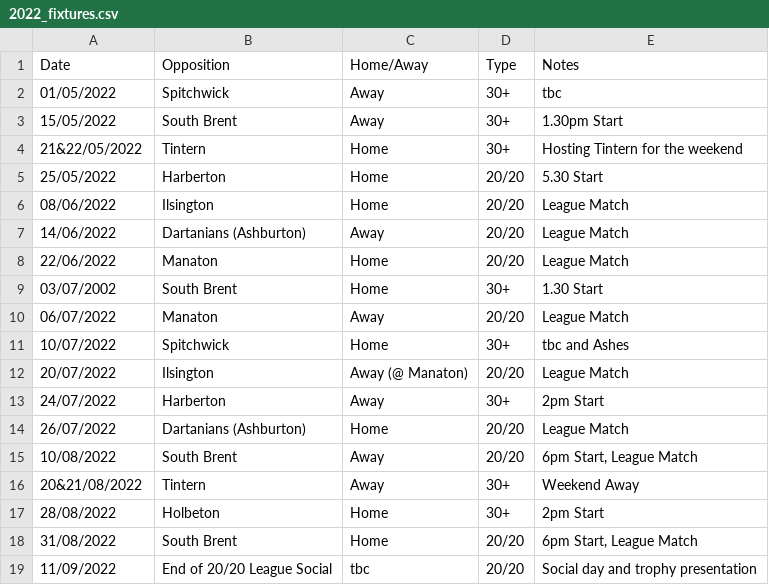
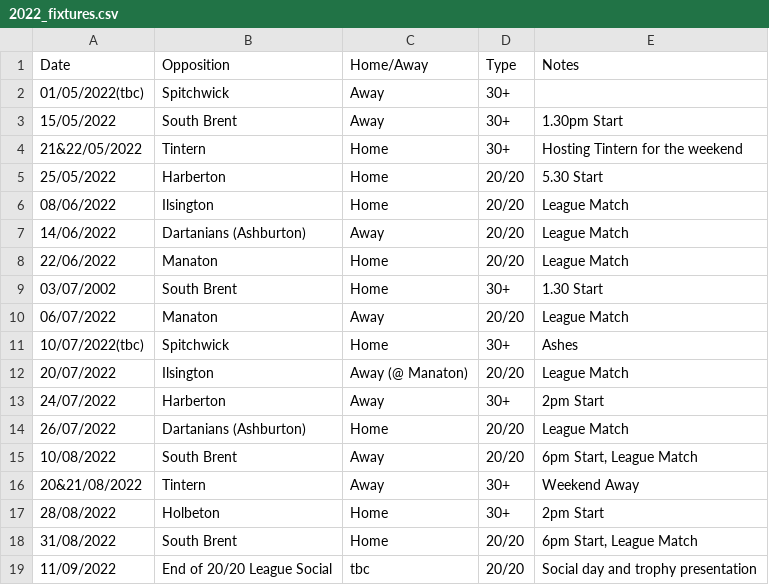
Before and after one commit to martinparkes/BuckfastleighCC, a CSV file: _data/2022_fixtures.csv, drawn as a sheet.

Commit message:
Update 2022_fixtures.csv

```diff
--- a/_data/2022_fixtures.csv
+++ b/_data/2022_fixtures.csv
@@ -1,3 +1,3 @@
 Date, Opposition, Home/Away, Type, Notes
-01/05/2022, Spitchwick, Away, 30+, tbc
+01/05/2022(tbc), Spitchwick, Away, 30+,,
 15/05/2022, South Brent, Away, 30+, 1.30pm Start
@@ -10,3 +10,3 @@ Date, Opposition, Home/Away, Type, Notes
 06/07/2022, Manaton, Away, 20/20, League Match
-10/07/2022, Spitchwick, Home, 30+, tbc and Ashes
+10/07/2022(tbc), Spitchwick, Home, 30+, Ashes
 20/07/2022, Ilsington, Away (@ Manaton), 20/20, League Match
```
